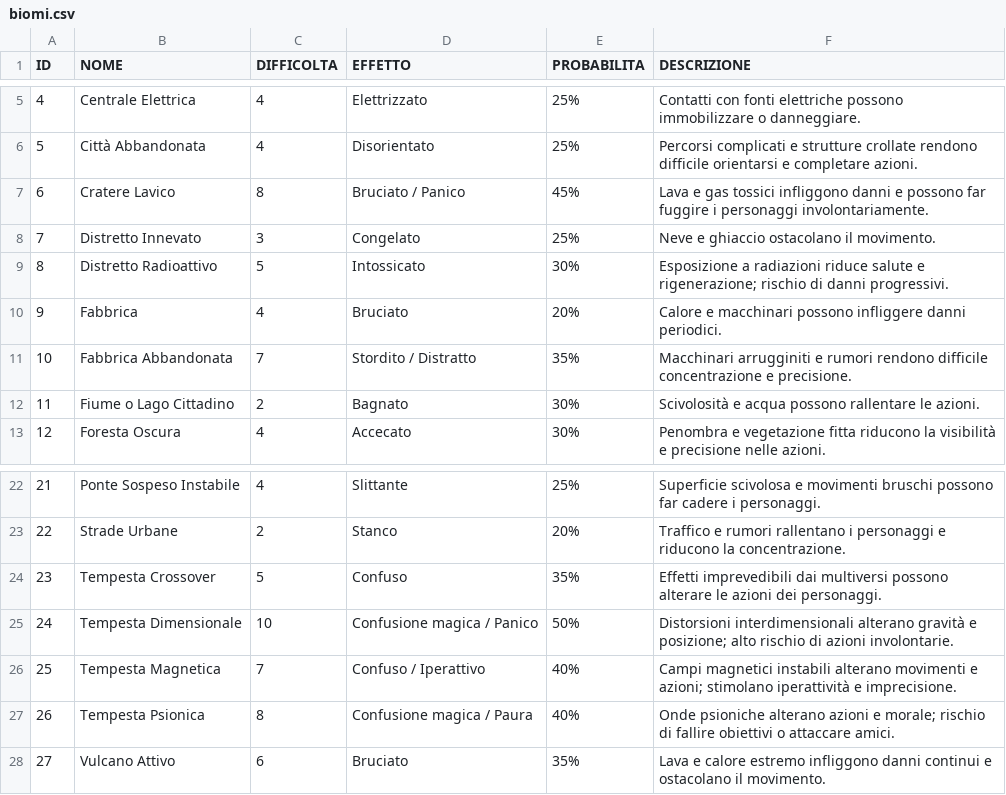
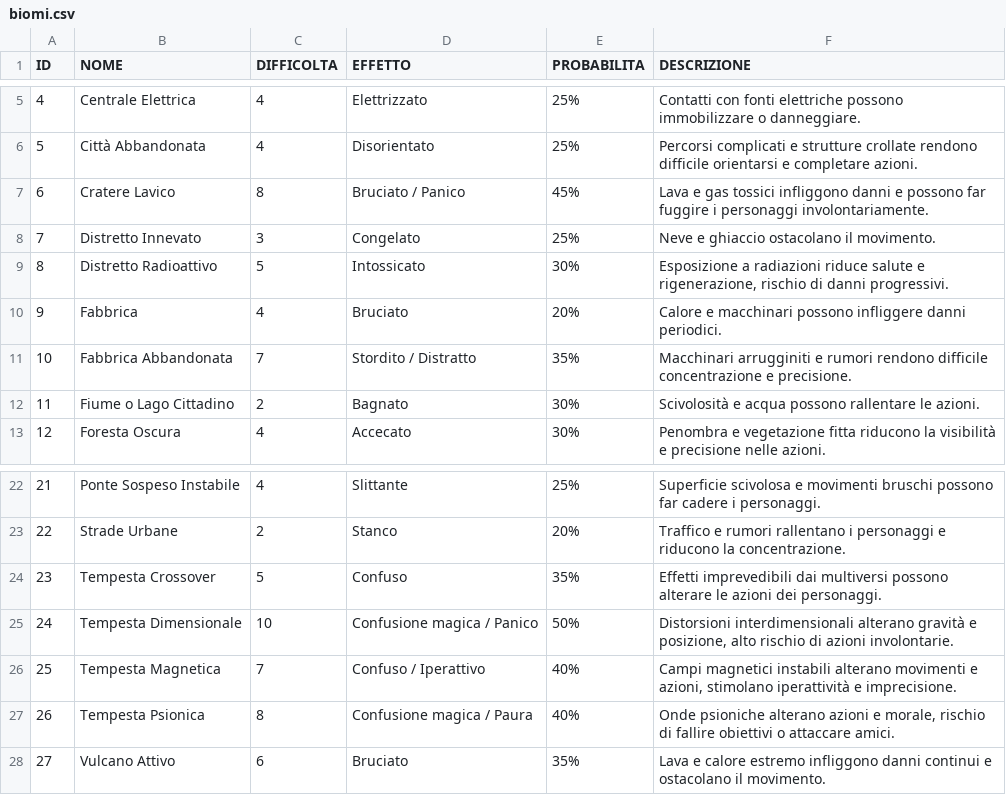
Before and after one commit to MTMEXX/lego-rpg-manager, a CSV file: db/biomi.csv, drawn as a sheet; only a part is shown, gaps mark what is left out.

```diff
--- a/db/biomi.csv
+++ b/db/biomi.csv
@@ -8,3 +8,3 @@
 7;Distretto Innevato;3;Congelato;25%;Neve e ghiaccio ostacolano il movimento.
-8;Distretto Radioattivo;5;Intossicato;30%;"Esposizione a radiazioni riduce salute e rigenerazione; rischio di danni progressivi."
+8;Distretto Radioattivo;5;Intossicato;30%;Esposizione a radiazioni riduce salute e rigenerazione, rischio di danni progressivi.
 9;Fabbrica;4;Bruciato;20%;Calore e macchinari possono infliggere danni periodici.
@@ -24,5 +24,5 @@
 23;Tempesta Crossover;5;Confuso;35%;Effetti imprevedibili dai multiversi possono alterare le azioni dei personaggi.
-24;Tempesta Dimensionale;10;Confusione magica / Panico;50%;"Distorsioni interdimensionali alterano gravità e posizione; alto rischio di azioni involontarie."
-25;Tempesta Magnetica;7;Confuso / Iperattivo;40%;"Campi magnetici instabili alterano movimenti e azioni; stimolano iperattività e imprecisione."
-26;Tempesta Psionica;8;Confusione magica / Paura;40%;"Onde psioniche alterano azioni e morale; rischio di fallire obiettivi o attaccare amici."
+24;Tempesta Dimensionale;10;Confusione magica / Panico;50%;Distorsioni interdimensionali alterano gravità e posizione, alto rischio di azioni involontarie.
+25;Tempesta Magnetica;7;Confuso / Iperattivo;40%;Campi magnetici instabili alterano movimenti e azioni, stimolano iperattività e imprecisione.
+26;Tempesta Psionica;8;Confusione magica / Paura;40%;Onde psioniche alterano azioni e morale, rischio di fallire obiettivi o attaccare amici.
 27;Vulcano Attivo;6;Bruciato;35%;Lava e calore estremo infliggono danni continui e ostacolano il movimento.
```
Also changed, not shown: db/effetti - stati.csv.
